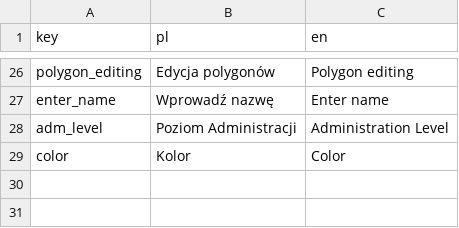
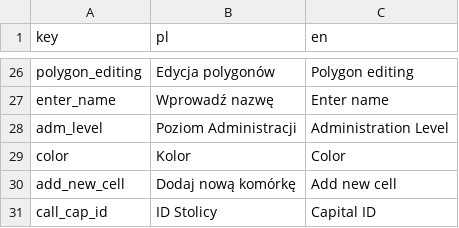
Before and after one commit to Vulpan/MapEngineS, a CSV file: localizations/localizations.csv, drawn as a sheet; only a part is shown, gaps mark what is left out; the diff names each change by its address in the sheet, - before the commit and + after, or states it on an @@ line.

Commit message:
capital, highlight, adm_level
addition and minor corrections

```diff
--- a/localizations/localizations.csv
+++ b/localizations/localizations.csv
+row 30: add_new_cell | Dodaj nową komórkę | Add new cell
+row 31: call_cap_id | ID Stolicy | Capital ID
```
Also changed, not shown: 18 other files.
